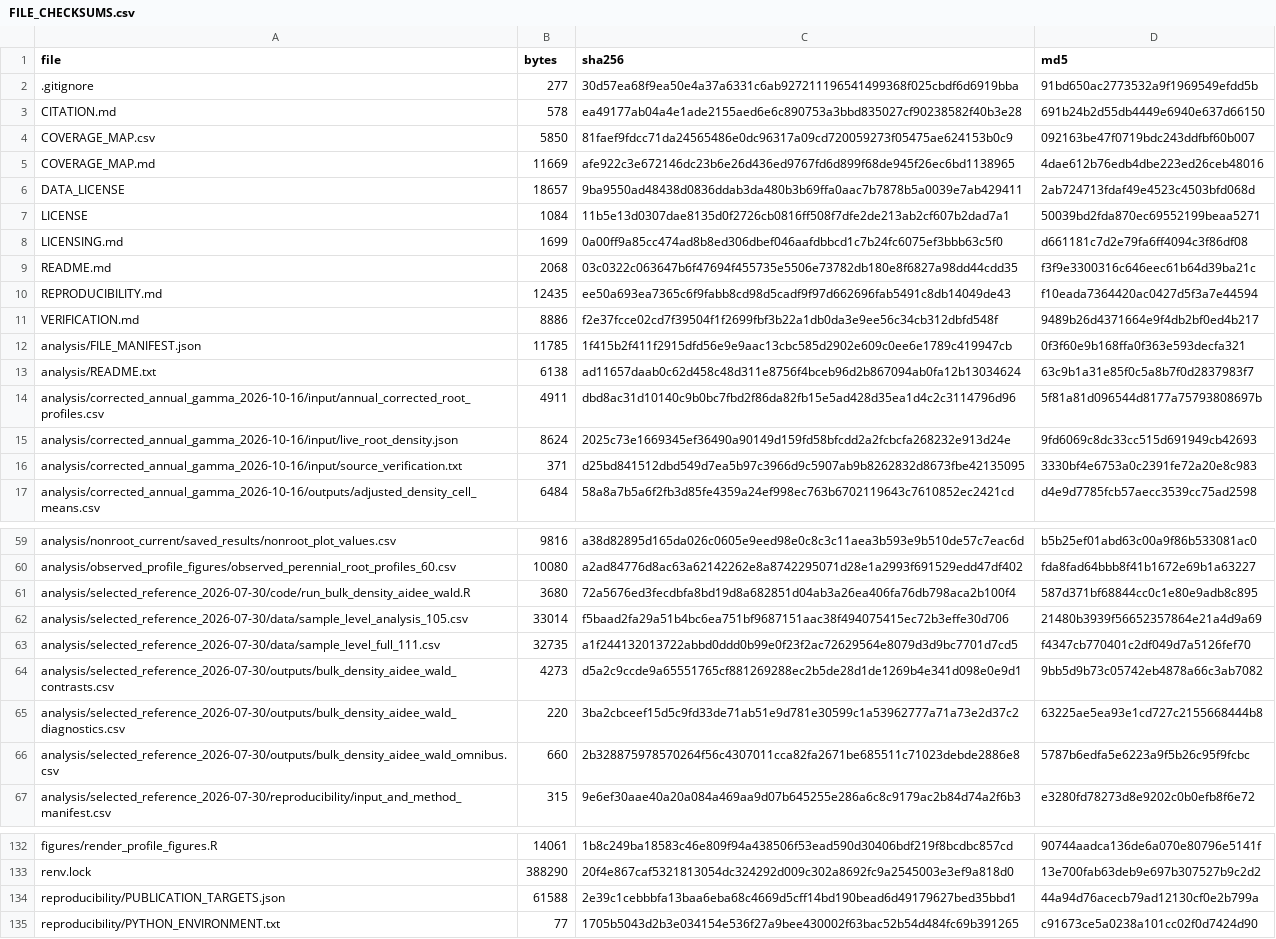
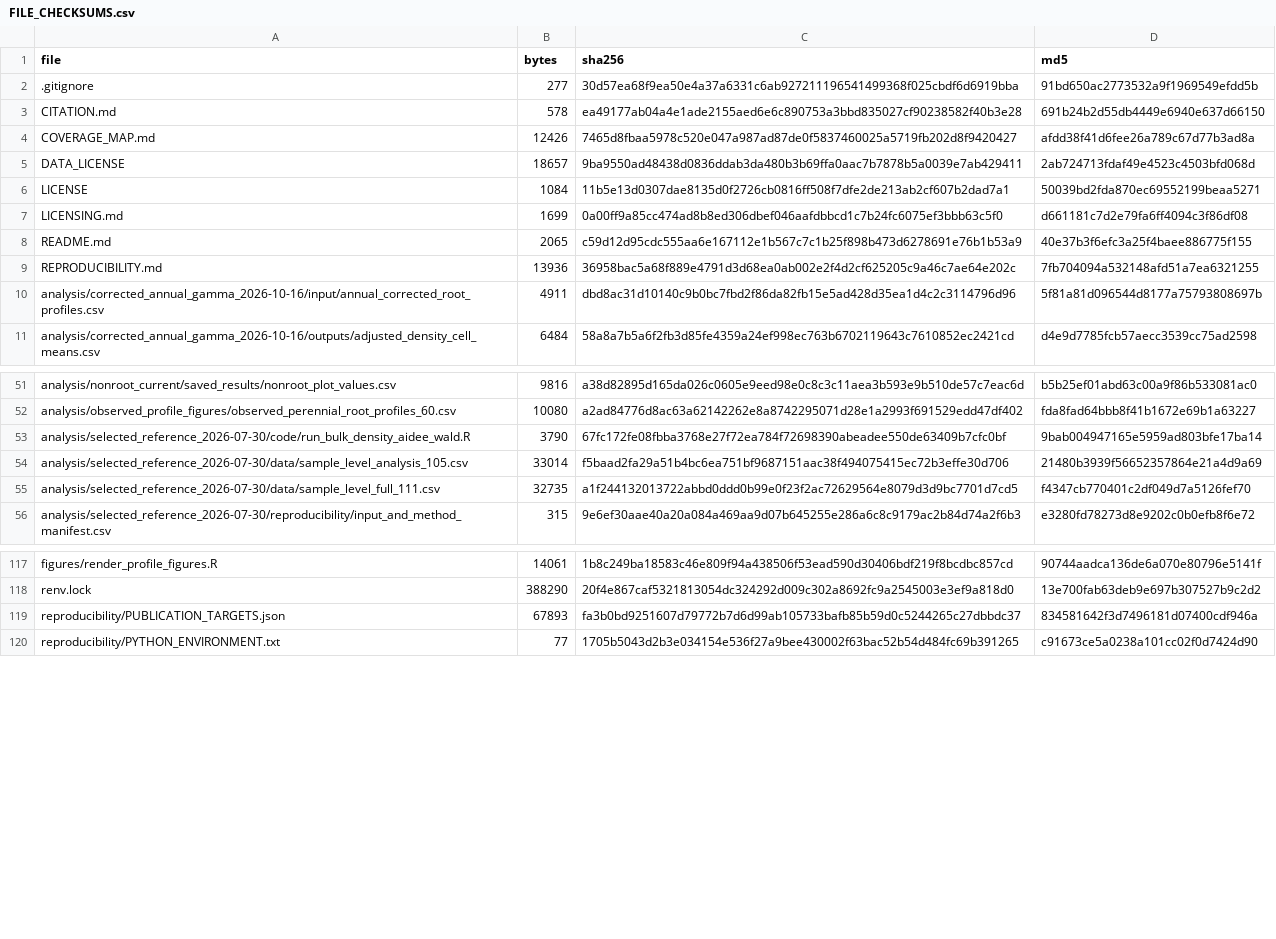
Before and after one commit to trinhanh59-lab/farming-carbon, a CSV file: reproducibility/FILE_CHECKSUMS.csv, drawn as a sheet; only a part is shown, gaps mark what is left out; the diff covers the shown part only.

Commit message:
Archive 17 redundant support files and repair cleanup paths
Preserve original data, published results and all 13 scripts. Create the legacy bulk-density output directory when absent and redirect saved-check navigation. Refresh archive references, manifests and checksums after verifying the selected analyses and figures.

```diff
--- a/reproducibility/FILE_CHECKSUMS.csv
+++ b/reproducibility/FILE_CHECKSUMS.csv
@@ -3,4 +3,3 @@ file,bytes,sha256,md5
 CITATION.md,578,ea49177ab04a4e1ade2155aed6e6c890753a3bbd835027cf90238582f40b3e28,691b24b2d55db4449e6940e637d66150
-COVERAGE_MAP.csv,5850,81faef9fdcc71da24565486e0dc96317a09cd720059273f05475ae624153b0c9,092163be47f0719bdc243ddfbf60b007
-COVERAGE_MAP.md,11669,afe922c3e672146dc23b6e26d436ed9767fd6d899f68de945f26ec6bd1138965,4dae612b76edb4dbe223ed26ceb48016
+COVERAGE_MAP.md,12426,7465d8fbaa5978c520e047a987ad87de0f5837460025a5719fb202d8f9420427,afdd38f41d6fee26a789c67d77b3ad8a
 DATA_LICENSE,18657,9ba9550ad48438d0836ddab3da480b3b69ffa0aac7b7878b5a0039e7ab429411,2ab724713fdaf49e4523c4503bfd068d
@@ -8,10 +7,5 @@ LICENSE,1084,11b5e13d0307dae8135d0f2726cb0816ff508f7dfe2de213ab2cf607b2dad7a1,50
 LICENSING.md,1699,0a00ff9a85cc474ad8b8ed306dbef046aafdbbcd1c7b24fc6075ef3bbb63c5f0,d661181c7d2e79fa6ff4094c3f86df08
-README.md,2068,03c0322c063647b6f47694f455735e5506e73782db180e8f6827a98dd44cdd35,f3f9e3300316c646eec61b64d39ba21c
-REPRODUCIBILITY.md,12435,ee50a693ea7365c6f9fabb8cd98d5cadf9f97d662696fab5491c8db14049de43,f10eada7364420ac0427d5f3a7e44594
-VERIFICATION.md,8886,f2e37fcce02cd7f39504f1f2699fbf3b22a1db0da3e9ee56c34cb312dbfd548f,9489b26d4371664e9f4db2bf0ed4b217
-analysis/FILE_MANIFEST.json,11785,1f415b2f411f2915dfd56e9e9aac13cbc585d2902e609c0ee6e1789c419947cb,0f3f60e9b168ffa0f363e593decfa321
-analysis/README.txt,6138,ad11657daab0c62d458c48d311e8756f4bceb96d2b867094ab0fa12b13034624,63c9b1a31e85f0c5a8b7f0d2837983f7
+README.md,2065,c59d12d95cdc555aa6e167112e1b567c7c1b25f898b473d6278691e76b1b53a9,40e37b3f6efc3a25f4baee886775f155
+REPRODUCIBILITY.md,13936,36958bac5a68f889e4791d3d68ea0ab002e2f4d2cf625205c9a46c7ae64e202c,7fb704094a532148afd51a7ea6321255
 analysis/corrected_annual_gamma_2026-10-16/input/annual_corrected_root_profiles.csv,4911,dbd8ac31d10140c9b0bc7fbd2f86da82fb15e5ad428d35ea1d4c2c3114796d96,5f81a81d096544d8177a75793808697b
-analysis/corrected_annual_gamma_2026-10-16/input/live_root_density.json,8624,2025c73e1669345ef36490a90149d159fd58bfcdd2a2fcbcfa268232e913d24e,9fd6069c8dc33cc515d691949cb42693
-analysis/corrected_annual_gamma_2026-10-16/input/source_verification.txt,371,d25bd841512dbd549d7ea5b97c3966d9c5907ab9b8262832d8673fbe42135095,3330bf4e6753a0c2391fe72a20e8c983
 analysis/corrected_annual_gamma_2026-10-16/outputs/adjusted_density_cell_means.csv,6484,58a8a7b5a6f2fb3d85fe4359a24ef998ec763b6702119643c7610852ec2421cd,d4e9d7785fcb57aecc3539cc75ad2598
@@ -60,8 +52,5 @@ analysis/nonroot_current/saved_results/nonroot_plot_values.csv,9816,a38d82895d16
 analysis/observed_profile_figures/observed_perennial_root_profiles_60.csv,10080,a2ad84776d8ac63a62142262e8a8742295071d28e1a2993f691529edd47df402,fda8fad64bbb8f41b1672e69b1a63227
-analysis/selected_reference_2026-07-30/code/run_bulk_density_aidee_wald.R,3680,72a5676ed3fecdbfa8bd19d8a682851d04ab3a26ea406fa76db798aca2b100f4,587d371bf68844cc0c1e80e9adb8c895
+analysis/selected_reference_2026-07-30/code/run_bulk_density_aidee_wald.R,3790,67fc172fe08fbba3768e27f72ea784f72698390abeadee550de63409b7cfc0bf,9bab004947165e5959ad803bfe17ba14
 analysis/selected_reference_2026-07-30/data/sample_level_analysis_105.csv,33014,f5baad2fa29a51b4bc6ea751bf9687151aac38f494075415ec72b3effe30d706,21480b3939f56652357864e21a4d9a69
 analysis/selected_reference_2026-07-30/data/sample_level_full_111.csv,32735,a1f244132013722abbd0ddd0b99e0f23f2ac72629564e8079d3d9bc7701d7cd5,f4347cb770401c2df049d7a5126fef70
-analysis/selected_reference_2026-07-30/outputs/bulk_density_aidee_wald_contrasts.csv,4273,d5a2c9ccde9a65551765cf881269288ec2b5de28d1de1269b4e341d098e0e9d1,9bb5d9b73c05742eb4878a66c3ab7082
-analysis/selected_reference_2026-07-30/outputs/bulk_density_aidee_wald_diagnostics.csv,220,3ba2cbceef15d5c9fd33de71ab51e9d781e30599c1a53962777a71a73e2d37c2,63225ae5ea93e1cd727c2155668444b8
-analysis/selected_reference_2026-07-30/outputs/bulk_density_aidee_wald_omnibus.csv,660,2b328875978570264f56c4307011cca82fa2671be685511c71023debde2886e8,5787b6edfa5e6223a9f5b26c95f9fcbc
 analysis/selected_reference_2026-07-30/reproducibility/input_and_method_manifest.csv,315,9e6ef30aae40a20a084a469aa9d07b645255e286a6c8c9179ac2b84d74a2f6b3,e3280fd78273d8e9202c0b0efb8f6e72
@@ -133,3 +118,3 @@ figures/render_profile_figures.R,14061,1b8c249ba18583c46e809f94a438506f53ead590d
 renv.lock,388290,20f4e867caf5321813054dc324292d009c302a8692fc9a2545003e3ef9a818d0,13e700fab63deb9e697b307527b9c2d2
-reproducibility/PUBLICATION_TARGETS.json,61588,2e39c1cebbbfa13baa6eba68c4669d5cff14bd190bead6d49179627bed35bbd1,44a94d76acecb79ad12130cf0e2b799a
+reproducibility/PUBLICATION_TARGETS.json,67893,fa3b0bd9251607d79772b7d6d99ab105733bafb85b59d0c5244265c27dbbdc37,834581642f3d7496181d07400cdf946a
 reproducibility/PYTHON_ENVIRONMENT.txt,77,1705b5043d2b3e034154e536f27a9bee430002f63bac52b54d484fc69b391265,c91673ce5a0238a101cc02f0d7424d90
```
Also changed, not shown: 1 added row, 8 removed rows and 18 edited cells elsewhere in this file, 29 other files.
